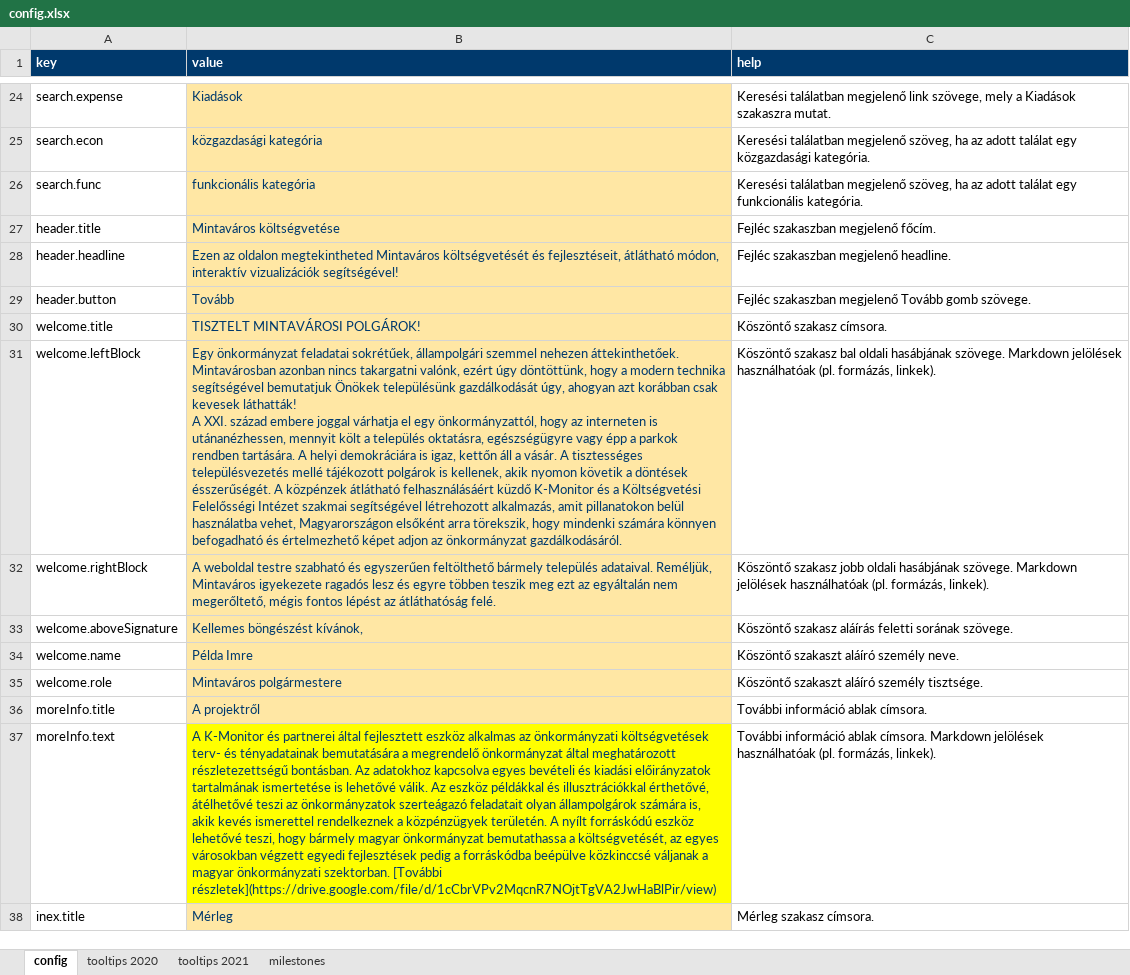
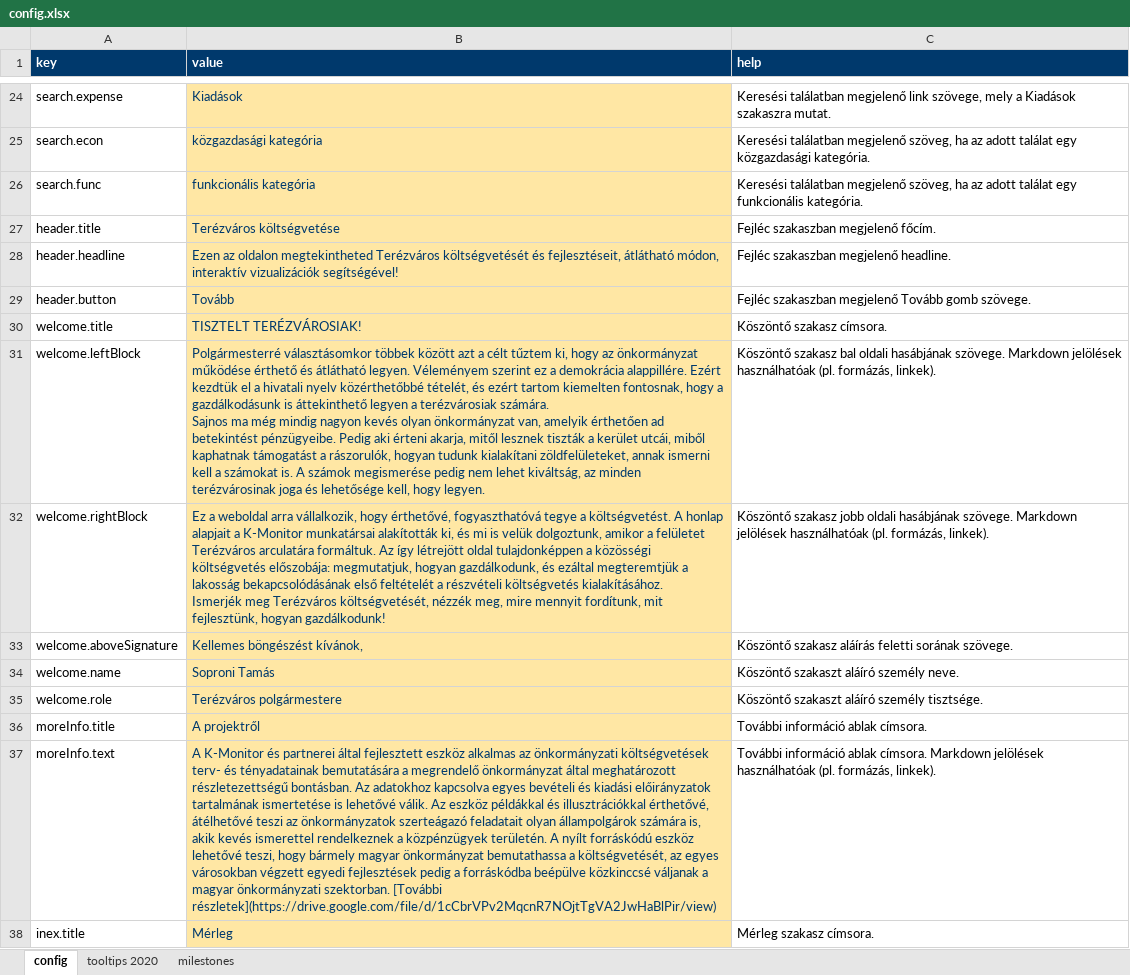
Before and after one commit to k-monitor/onkormanyzati-koltsegvetes-v2, an Excel workbook: input/config.xlsx, sheet config, drawn as a sheet; only a part is shown, gaps mark what is left out; values as stored, in another font and other column widths than the file's, no borders; ↵ is a line break in a cell; the diff covers the shown part only; the diff names each change by its address in the sheet, - before the commit and + after, or states it on an @@ line.

Commit message:
added config, removed video

```diff
--- a/input/config.xlsx (sheet config)
+++ b/input/config.xlsx (sheet config)
-sheet tab: tooltips 2021
-B27 (value): Mintaváros költségvetése
+B27 (value): Terézváros költségvetése
-B28 (value): …oldalon megtekintheted Mintaváros költségvetését és…
+B28 (value): …oldalon megtekintheted Terézváros költségvetését és…
-B30 (value): TISZTELT MINTAVÁROSI POLGÁROK!
+B30 (value): TISZTELT TERÉZVÁROSIAK!
-B31 (value): Egy önkormányzat feladatai sokrétűek, állampolgári szemmel nehezen áttekinthetőek. Mintavárosban azonban nincs takargatni valónk, ezért úgy döntöttünk, hogy a modern technika segítségével bemutatjuk Önökek településünk gazdálkodását úgy, ahogyan azt korábban csak kevesek láthatták! ↵ A XXI. század embere joggal várhatja el egy önkormányzattól, hogy az interneten is utánanézhessen, mennyit költ a település oktatásra, egészségügyre vagy épp a parkok rendben tartására. A helyi demokráciára is igaz, kettőn áll a vásár. A tisztességes településvezetés mellé tájékozott polgárok is kellenek, akik nyomon követik a döntések ésszerűségét. A közpénzek átlátható felhasználásáért küzdő K-Monitor és a Költségvetési Felelősségi Intézet szakmai segítségével létrehozott alkalmazás, amit pillanatokon belül használatba vehet, Magyarországon elsőként arra törekszik, hogy mindenki számára könnyen befogadható és értelmezhető képet adjon az önkormányzat gazdálkodásáról.
+B31 (value): Polgármesterré választásomkor többek között azt a célt tűztem ki, hogy az önkormányzat működése érthető és átlátható legyen. Véleményem szerint ez a demokrácia alappillére. Ezért kezdtük el a hivatali nyelv közérthetőbbé tételét, és ezért tartom kiemelten fontosnak, hogy a gazdálkodásunk is áttekinthető legyen a terézvárosiak számára. ↵ Sajnos ma még mindig nagyon kevés olyan önkormányzat van, amelyik érthetően ad betekintést pénzügyeibe. Pedig aki érteni akarja, mitől lesznek tiszták a kerület utcái, miből kaphatnak támogatást a rászorulók, hogyan tudunk kialakítani zöldfelületeket, annak ismerni kell a számokat is. A számok megismerése pedig nem lehet kiváltság, az minden terézvárosinak joga és lehetősége kell, hogy legyen.
-B32 (value): A weboldal testre szabható és egyszerűen feltölthető bármely település adataival. Reméljük, Mintaváros igyekezete ragadós lesz és egyre többen teszik meg ezt az egyáltalán nem megerőltető, mégis fontos lépést az átláthatóság felé.
+B32 (value): Ez a weboldal arra vállalkozik, hogy érthetővé, fogyaszthatóvá tegye a költségvetést. A honlap alapjait a K-Monitor munkatársai alakították ki, és mi is velük dolgoztunk, amikor a felületet Terézváros arculatára formáltuk. Az így létrejött oldal tulajdonképpen a közösségi költségvetés előszobája: megmutatjuk, hogyan gazdálkodunk, és ezáltal megteremtjük a lakosság bekapcsolódásának első feltételét a részvételi költségvetés kialakításához. ↵ Ismerjék meg Terézváros költségvetését, nézzék meg, mire mennyit fordítunk, mit fejlesztünk, hogyan gazdálkodunk!
-B34 (value): Példa Imre
+B34 (value): Soproni Tamás
-B35 (value): Mintaváros polgármestere
+B35 (value): Terézváros polgármestere
-B37 fill: #FFFF00
+B37 fill: #FFE7A4
```
Also changed, not shown: 16 edited cells and cell formats elsewhere in this sheet, sheet tooltips 2020, sheet milestones, 1 other file.
